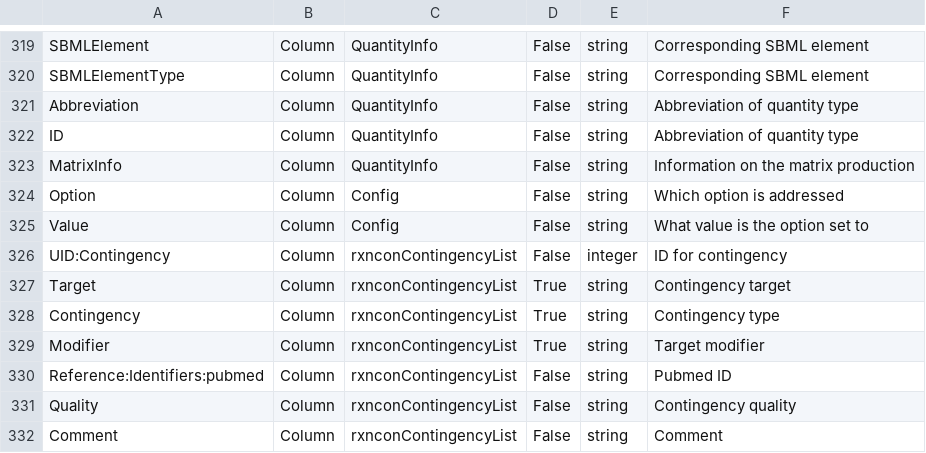
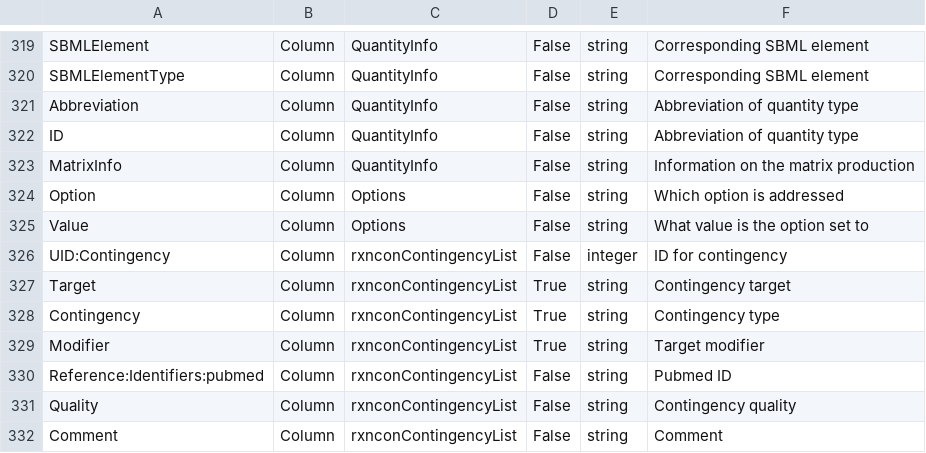
Before and after one commit to tlubitz/SBtab, a TSV file: definition_table/definitions.tsv, drawn as a sheet; only a part is shown, gaps mark what is left out.

```diff
--- a/definition_table/definitions.tsv
+++ b/definition_table/definitions.tsv
@@ -323,4 +323,4 @@ ID	Column	QuantityInfo	False	string	Abbreviation of quantity type
 MatrixInfo	Column	QuantityInfo	False	string	Information on the matrix production
-Option	Column	Config	False	string	Which option is addressed
-Value	Column	Config	False	string	What value is the option set to
+Option	Column	Options	False	string	Which option is addressed
+Value	Column	Options	False	string	What value is the option set to
 UID:Contingency	Column	rxnconContingencyList	False	integer	ID for contingency
```
Also changed, not shown: pypi_installer/sbtab/definitions.tsv, 5 other files.
